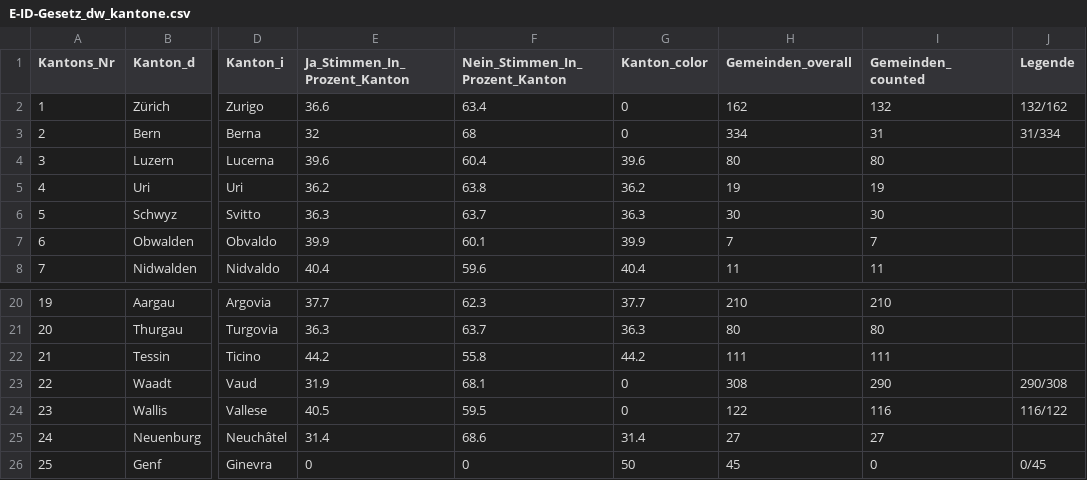
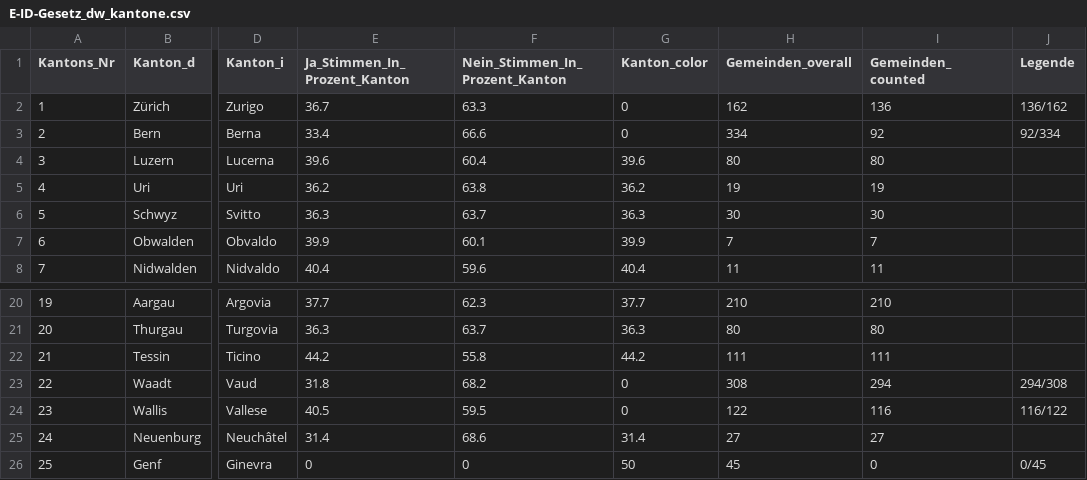
Before and after one commit to awp-finanznachrichten/lena_maerz2021, a CSV file: Output/E-ID-Gesetz_dw_kantone.csv, drawn as a sheet; only a part is shown, gaps mark what is left out; the diff names each change by its address in the sheet, - before the commit and + after, or states it on an @@ line.

```diff
--- a/Output/E-ID-Gesetz_dw_kantone.csv
+++ b/Output/E-ID-Gesetz_dw_kantone.csv
-E2 (Ja_Stimmen_In_Prozent_Kanton): 36.6
+E2 (Ja_Stimmen_In_Prozent_Kanton): 36.7
-F2 (Nein_Stimmen_In_Prozent_Kanton): 63.4
+F2 (Nein_Stimmen_In_Prozent_Kanton): 63.3
-I2 (Gemeinden_counted): 132
+I2 (Gemeinden_counted): 136
-J2 (Legende): 132/162
+J2 (Legende): 136/162
-E3 (Ja_Stimmen_In_Prozent_Kanton): 32
+E3 (Ja_Stimmen_In_Prozent_Kanton): 33.4
-F3 (Nein_Stimmen_In_Prozent_Kanton): 68
+F3 (Nein_Stimmen_In_Prozent_Kanton): 66.6
-I3 (Gemeinden_counted): 31
+I3 (Gemeinden_counted): 92
-J3 (Legende): 31/334
+J3 (Legende): 92/334
-E23 (Ja_Stimmen_In_Prozent_Kanton): 31.9
+E23 (Ja_Stimmen_In_Prozent_Kanton): 31.8
-F23 (Nein_Stimmen_In_Prozent_Kanton): 68.1
+F23 (Nein_Stimmen_In_Prozent_Kanton): 68.2
-I23 (Gemeinden_counted): 290
+I23 (Gemeinden_counted): 294
-J23 (Legende): 290/308
+J23 (Legende): 294/308
```
Also changed, not shown: Output/E-ID-Gesetz_dw_radiotop.csv, Output/Indonesien_dw_radiotop.csv, 10 other files.
